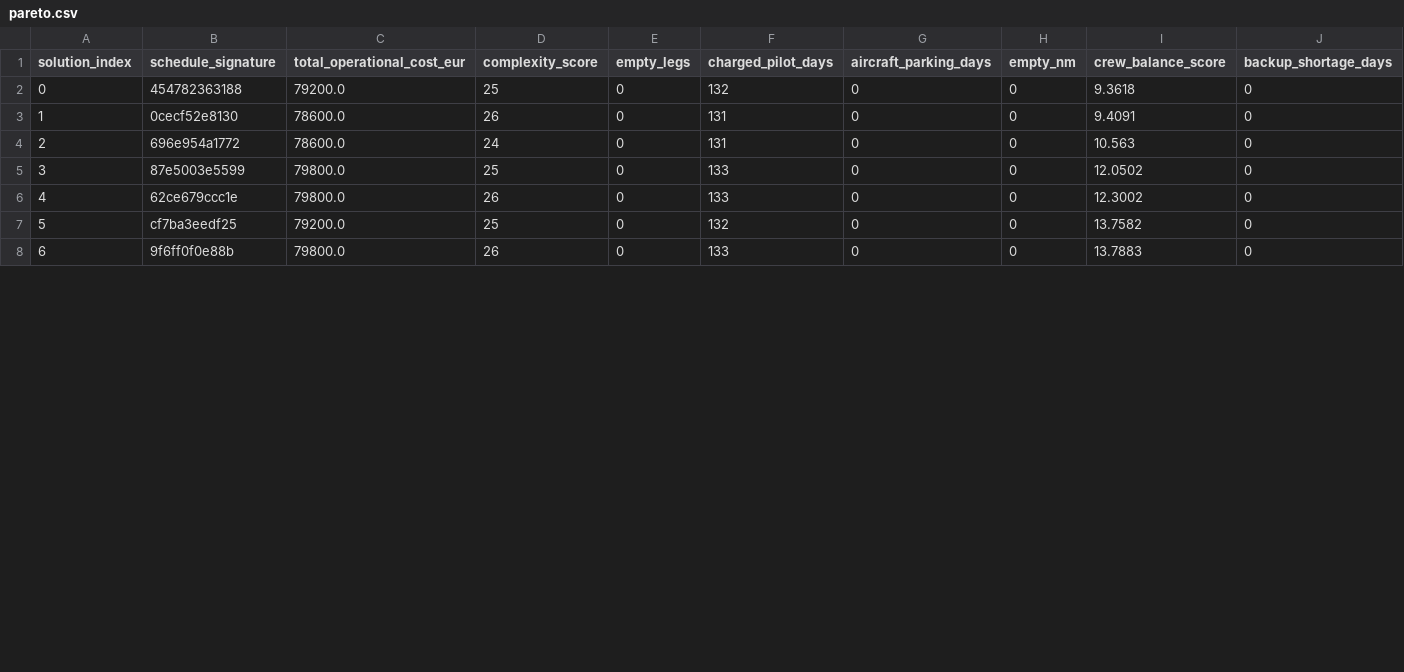
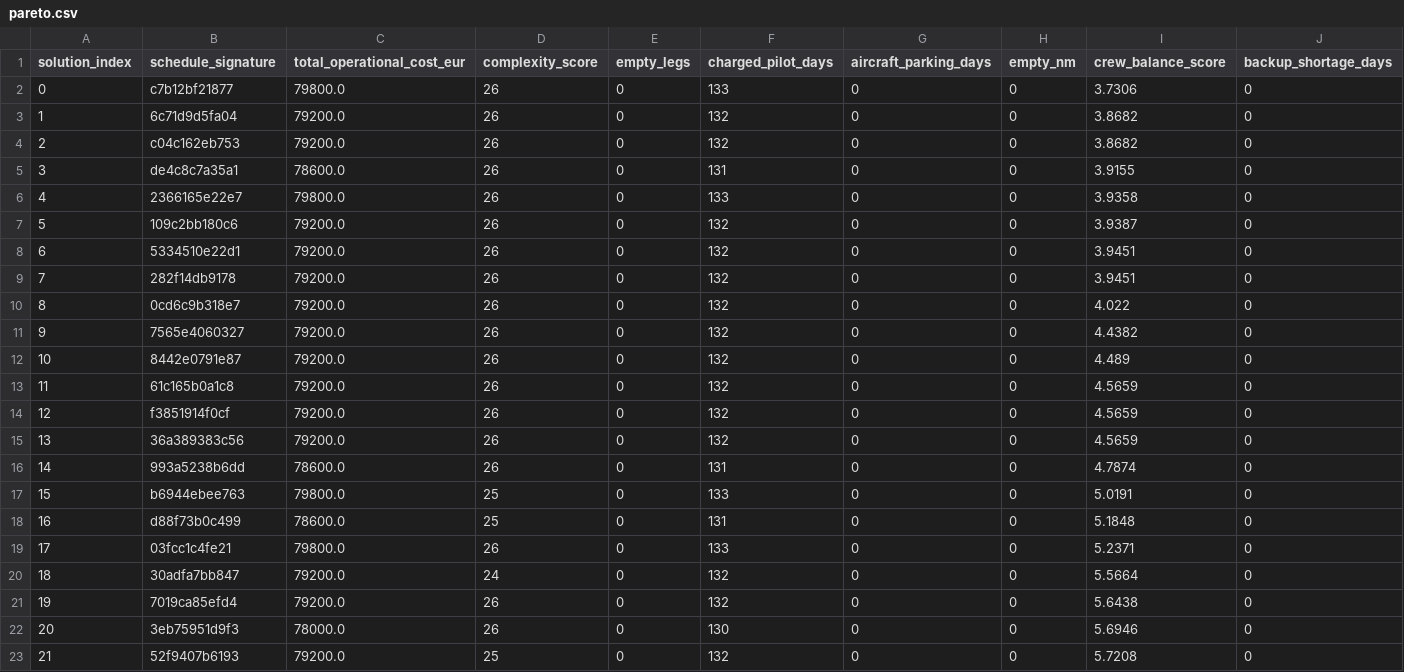
Before and after one commit to pietcallemeyn/airline_optimizer, a CSV file: output/pareto.csv, drawn as a sheet; only a part is shown; removed rows and columns are numbered as before the commit, all else as after; the diff covers the shown part only; the diff names each change by its address in the sheet, - before the commit and + after, or states it on an @@ line.

```diff
--- a/output/pareto.csv
+++ b/output/pareto.csv
+row 2: 0 | c7b12bf21877 | 79800.0 | 26 | 0 | 133 | 0 | 0 | 3.7306 | 0
+row 3: 1 | 6c71d9d5fa04 | 79200.0 | 26 | 0 | 132 | 0 | 0 | 3.8682 | 0
@@ column A (solution_index) renumbered between rows 4 and 23 @@
-B4 (schedule_signature): 454782363188
+B4 (schedule_signature): c04c162eb753
-D4 (complexity_score): 25
+D4 (complexity_score): 26
-I4 (crew_balance_score): 9.3618
+I4 (crew_balance_score): 3.8682
-B5 (schedule_signature): 0cecf52e8130
+B5 (schedule_signature): de4c8c7a35a1
-I5 (crew_balance_score): 9.4091
+I5 (crew_balance_score): 3.9155
+row 6: 4 | 2366165e22e7 | 79800.0 | 26 | 0 | 133 | 0 | 0 | 3.9358 | 0
+row 7: 5 | 109c2bb180c6 | 79200.0 | 26 | 0 | 132 | 0 | 0 | 3.9387 | 0
+row 8: 6 | 5334510e22d1 | 79200.0 | 26 | 0 | 132 | 0 | 0 | 3.9451 | 0
+row 9: 7 | 282f14db9178 | 79200.0 | 26 | 0 | 132 | 0 | 0 | 3.9451 | 0
+row 10: 8 | 0cd6c9b318e7 | 79200.0 | 26 | 0 | 132 | 0 | 0 | 4.022 | 0
+row 11: 9 | 7565e4060327 | 79200.0 | 26 | 0 | 132 | 0 | 0 | 4.4382 | 0
+row 12: 10 | 8442e0791e87 | 79200.0 | 26 | 0 | 132 | 0 | 0 | 4.489 | 0
+row 13: 11 | 61c165b0a1c8 | 79200.0 | 26 | 0 | 132 | 0 | 0 | 4.5659 | 0
+row 14: 12 | f3851914f0cf | 79200.0 | 26 | 0 | 132 | 0 | 0 | 4.5659 | 0
+row 15: 13 | 36a389383c56 | 79200.0 | 26 | 0 | 132 | 0 | 0 | 4.5659 | 0
-B16 (schedule_signature): 696e954a1772
+B16 (schedule_signature): 993a5238b6dd
-D16 (complexity_score): 24
+D16 (complexity_score): 26
-I16 (crew_balance_score): 10.563
+I16 (crew_balance_score): 4.7874
-B17 (schedule_signature): 87e5003e5599
+B17 (schedule_signature): b6944ebee763
-I17 (crew_balance_score): 12.0502
+I17 (crew_balance_score): 5.0191
+row 18: 16 | d88f73b0c499 | 78600.0 | 25 | 0 | 131 | 0 | 0 | 5.1848 | 0
-B19 (schedule_signature): 62ce679ccc1e
+B19 (schedule_signature): 03fcc1c4fe21
-I19 (crew_balance_score): 12.3002
+I19 (crew_balance_score): 5.2371
+row 20: 18 | 30adfa7bb847 | 79200.0 | 24 | 0 | 132 | 0 | 0 | 5.5664 | 0
+row 21: 19 | 7019ca85efd4 | 79200.0 | 26 | 0 | 132 | 0 | 0 | 5.6438 | 0
+row 22: 20 | 3eb75951d9f3 | 78000.0 | 26 | 0 | 130 | 0 | 0 | 5.6946 | 0
-B23 (schedule_signature): cf7ba3eedf25
+B23 (schedule_signature): 52f9407b6193
-I23 (crew_balance_score): 13.7582
+I23 (crew_balance_score): 5.7208
-row 8: 6 | 9f6ff0f0e88b | 79800.0 | 26 | 0 | 133 | 0 | 0 | 13.7883 | 0
```
Also changed, not shown: 1 removed row elsewhere in this file, 27 other files.
